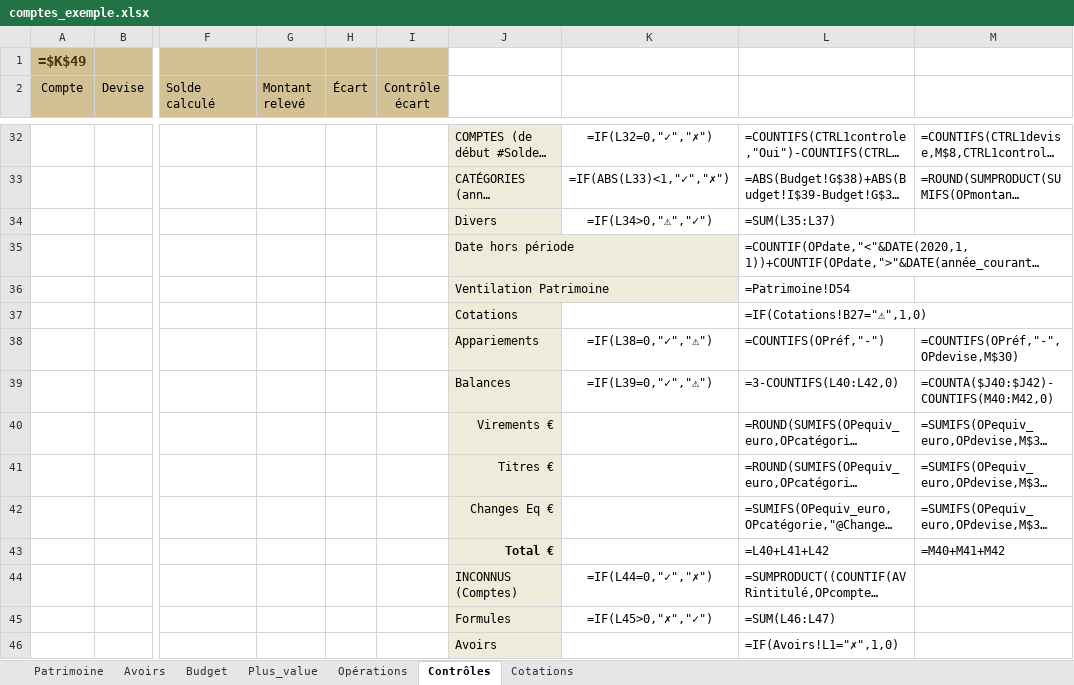
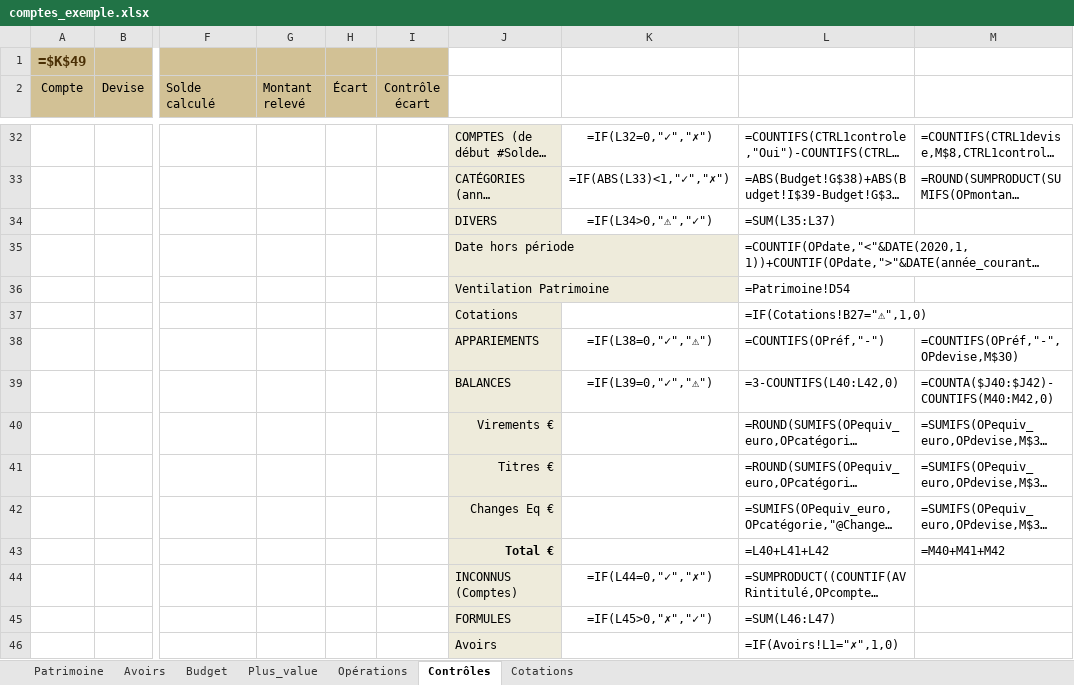
Before and after one commit to mlebas29/Compta, an Excel workbook: comptes_exemple.xlsx, sheet Contrôles, drawn as a sheet; only a part is shown, gaps mark what is left out; long unchanged cells end in …; values as stored, in another font and other column widths than the file's, no borders; formulas without a stored value are shown as written; conditional formats not drawn; the diff names each change by its address in the sheet, - before the commit and + after, or states it on an @@ line.

Commit message:
v4.1.0 — Fiabilisation Plus_value et Contrôles. Refonte des alarmes (synthèse 7 lignes : DIVERS + sous-lignes Date/Patrimoine/Cotations, FORMULES + Avoirs/Plus_value), nouveau contrôle de cohérence Patrimoine, alarme métier Cotations, CF d'alarme automatiques sur 3 cellules de surveillance. Plus_value : Total par portefeuille unifié (formule unique mono/multi-devise via SUMPRODUCT/lookup/pivot, corrige conversion devise Yuh + bug PVLdate sur PEE/Ass vie/eToro), PVL % corrigée E/(I+K) → E/(H+I), formats EUR sur métaux/crypto/devises (modèle EUR doctrinal). Nouveau document Compta_pvl.md (doctrine plus-value latente). Outil de migration figé : tool_migrate_wip.py renommé en tool_migrate_v4.1.0.py avec snapshot AVANT/APRÈS des pieds Plus_value, 3 fixes idempotence (Section 1 redondance Patrimoine, Section 5 message trompeur, Section 8 hardcode B20). install_migrate.sh allégé (Python + LibreOffice + python3-uno + openpyxl, sans Playwright/Tkinter/GPG) pour basculer ponctuellement en mode assisté depuis le mode classeur. SCHEMA_VERSION 2 → 3.

```diff
--- a/comptes_exemple.xlsx (sheet Contrôles)
+++ b/comptes_exemple.xlsx (sheet Contrôles)
-J34: Divers
+J34: DIVERS
-J38: Appariements
+J38: APPARIEMENTS
-J39: Balances
+J39: BALANCES
-J45: Formules
+J45: FORMULES
```
Also changed, not shown: sheet Plus_value, sheet Cotations, sheet Patrimoine, comptes_template.xlsm, 6 other files.
